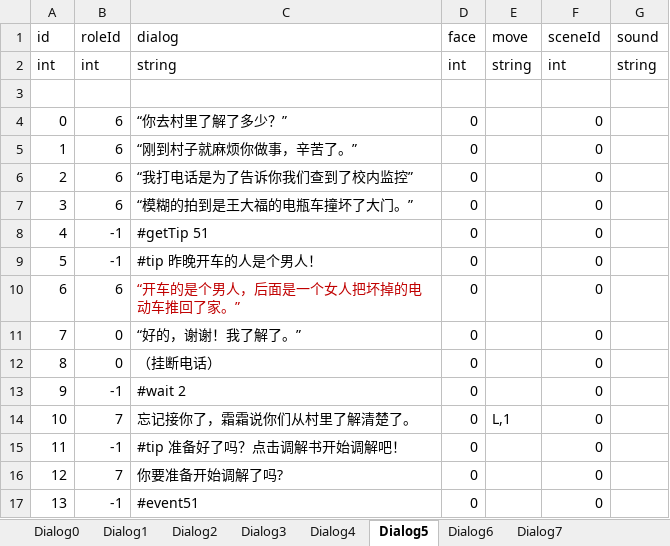
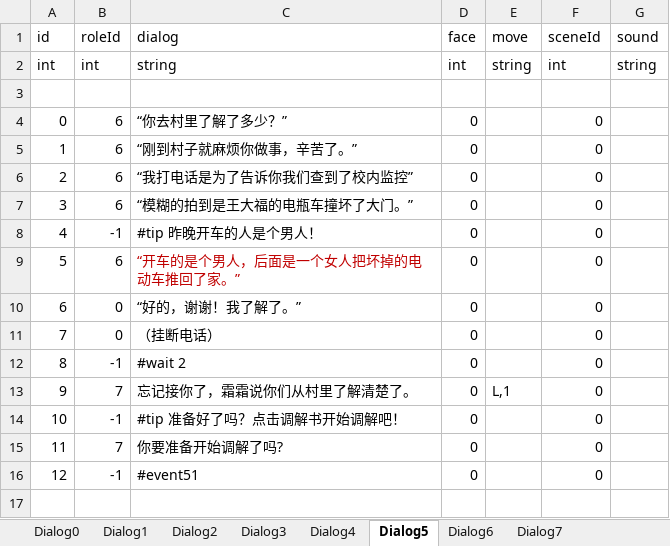
Before and after one commit to asyaB404/QingTang, an Excel workbook: Assets/Editor/Excel/DialogList.xlsx, sheet Dialog5, drawn as a sheet; values as stored, in another font and other column widths than the file's, no borders; removed rows and columns are numbered as before the commit, all else as after; the diff names each change by its address in the sheet, - before the commit and + after, or states it on an @@ line.

```diff
--- a/Assets/Editor/Excel/DialogList.xlsx (sheet Dialog5)
+++ b/Assets/Editor/Excel/DialogList.xlsx (sheet Dialog5)
-row 8: 4 | -1 | #getTip 51 | 0 |  | 0
@@ column A (id) renumbered from row 8 down @@
```
Also changed, not shown: sheet Dialog6, sheet Dialog0, sheet Dialog1, sheet Dialog2, 5 other files.
